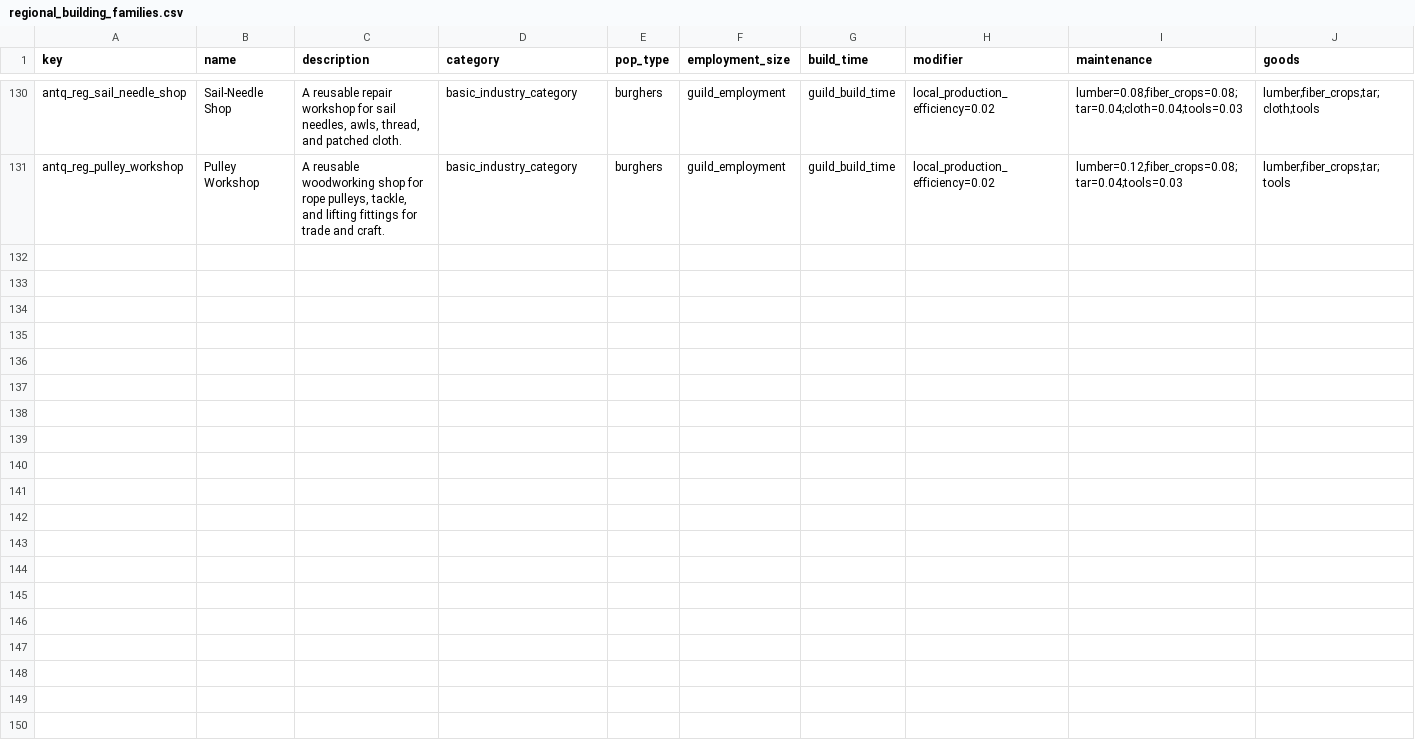
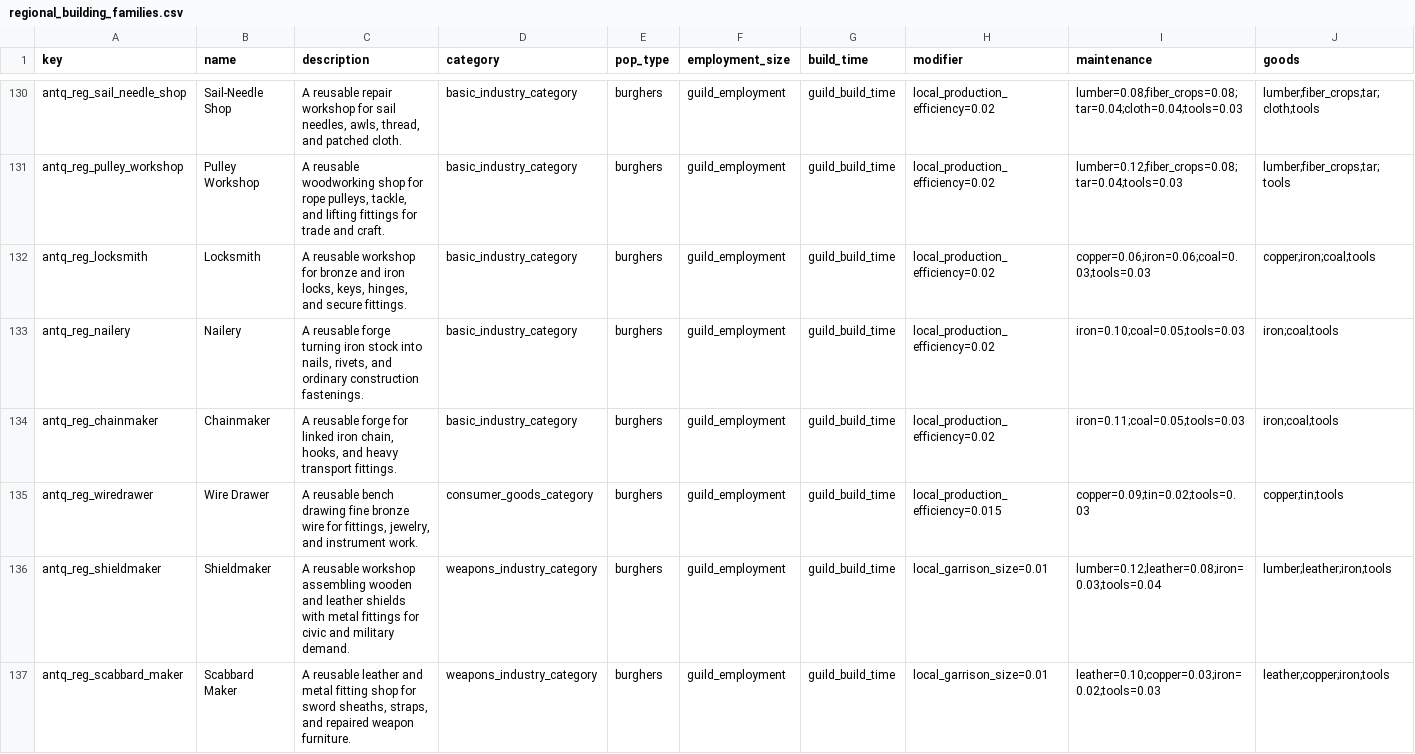
Before and after one commit to Rockydo/antiqvitas, a CSV file: docs/m5/regional_building_families.csv, drawn as a sheet; only a part is shown, gaps mark what is left out; rows hold the shown columns only; the diff covers the shown part only; the diff names each change by its address in the sheet, - before the commit and + after, or states it on an @@ line.

Commit message:
feat(m4-m5): expand names and antique crafts

```diff
--- a/docs/m5/regional_building_families.csv
+++ b/docs/m5/regional_building_families.csv
+row 132: antq_reg_locksmith | Locksmith | A reusable workshop for bronze and iron locks, keys, hinges, and secure fittings. | basic_industry_category | burghers | guild_employment | guild_build_time | local_production_efficiency=0.02 | copper=0.06;iron=0.06;coal=0.03;tools=0.03 | copper;iron;coal;tools
+row 133: antq_reg_nailery | Nailery | A reusable forge turning iron stock into nails, rivets, and ordinary construction fastenings. | basic_industry_category | burghers | guild_employment | guild_build_time | local_production_efficiency=0.02 | iron=0.10;coal=0.05;tools=0.03 | iron;coal;tools
+row 134: antq_reg_chainmaker | Chainmaker | A reusable forge for linked iron chain, hooks, and heavy transport fittings. | basic_industry_category | burghers | guild_employment | guild_build_time | local_production_efficiency=0.02 | iron=0.11;coal=0.05;tools=0.03 | iron;coal;tools
+row 135: antq_reg_wiredrawer | Wire Drawer | A reusable bench drawing fine bronze wire for fittings, jewelry, and instrument work. | consumer_goods_category | burghers | guild_employment | guild_build_time | local_production_efficiency=0.015 | copper=0.09;tin=0.02;tools=0.03 | copper;tin;tools
+row 136: antq_reg_shieldmaker | Shieldmaker | A reusable workshop assembling wooden and leather shields with metal fittings for civic and military demand. | weapons_industry_category | burghers | guild_employment | guild_build_time | local_garrison_size=0.01 | lumber=0.12;leather=0.08;iron=0.03;tools=0.04 | lumber;leather;iron;tools
+row 137: antq_reg_scabbard_maker | Scabbard Maker | A reusable leather and metal fitting shop for sword sheaths, straps, and repaired weapon furniture. | weapons_industry_category | burghers | guild_employment | guild_build_time | local_garrison_size=0.01 | leather=0.10;copper=0.03;iron=0.02;tools=0.03 | leather;copper;iron;tools
```
Also changed, not shown: 6 added rows elsewhere in this file, 58 other files.
